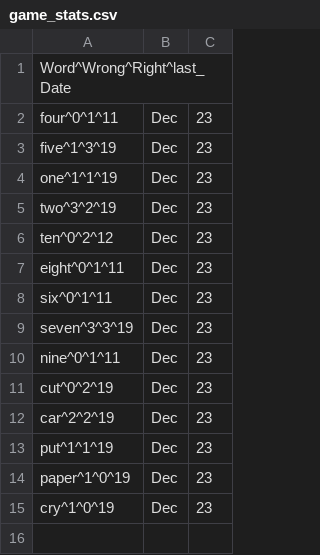
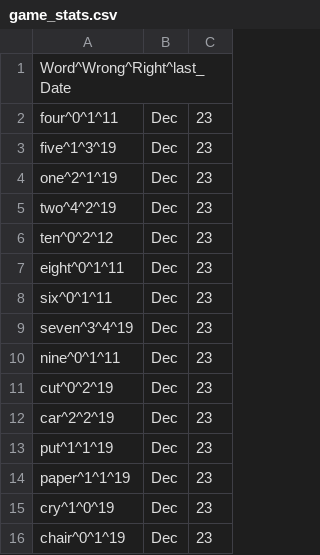
Before and after one commit to VladislavAB/PersonalDictionary, a CSV file: game_stats.csv, drawn as a sheet.

```diff
--- a/game_stats.csv
+++ b/game_stats.csv
@@ -3,4 +3,4 @@ four^0^1^11|Dec|23
 five^1^3^19|Dec|23
-one^1^1^19|Dec|23
-two^3^2^19|Dec|23
+one^2^1^19|Dec|23
+two^4^2^19|Dec|23
 ten^0^2^12|Dec|23
@@ -8,3 +8,3 @@ eight^0^1^11|Dec|23
 six^0^1^11|Dec|23
-seven^3^3^19|Dec|23
+seven^3^4^19|Dec|23
 nine^0^1^11|Dec|23
@@ -13,3 +13,4 @@ car^2^2^19|Dec|23
 put^1^1^19|Dec|23
-paper^1^0^19|Dec|23
+paper^1^1^19|Dec|23
 cry^1^0^19|Dec|23
+chair^0^1^19|Dec|23
```
Also changed, not shown: 1 other file.
